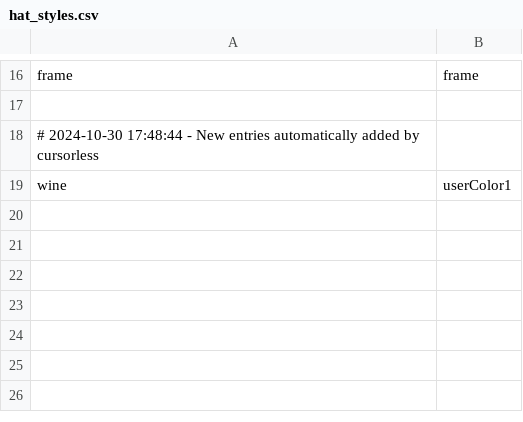
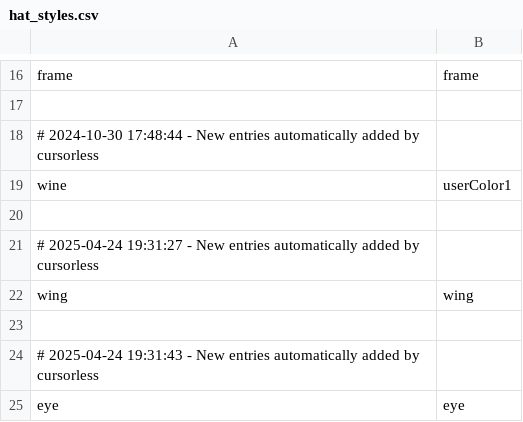
Before and after one commit to jaresty/mac-dotfiles, a CSV file: cursorless-settings/hat_styles.csv, drawn as a sheet; only a part is shown, gaps mark what is left out; the diff names each change by its address in the sheet, - before the commit and + after, or states it on an @@ line.

Commit message:
Enable a couple of more cursorless shapes

```diff
--- a/cursorless-settings/hat_styles.csv
+++ b/cursorless-settings/hat_styles.csv
+row 20: (empty)
+row 21: # 2025-04-24 19:31:27 - New entries automatically added by cursorless
+row 22: wing | wing
+row 23: (empty)
+row 24: # 2025-04-24 19:31:43 - New entries automatically added by cursorless
+row 25: eye | eye
```
